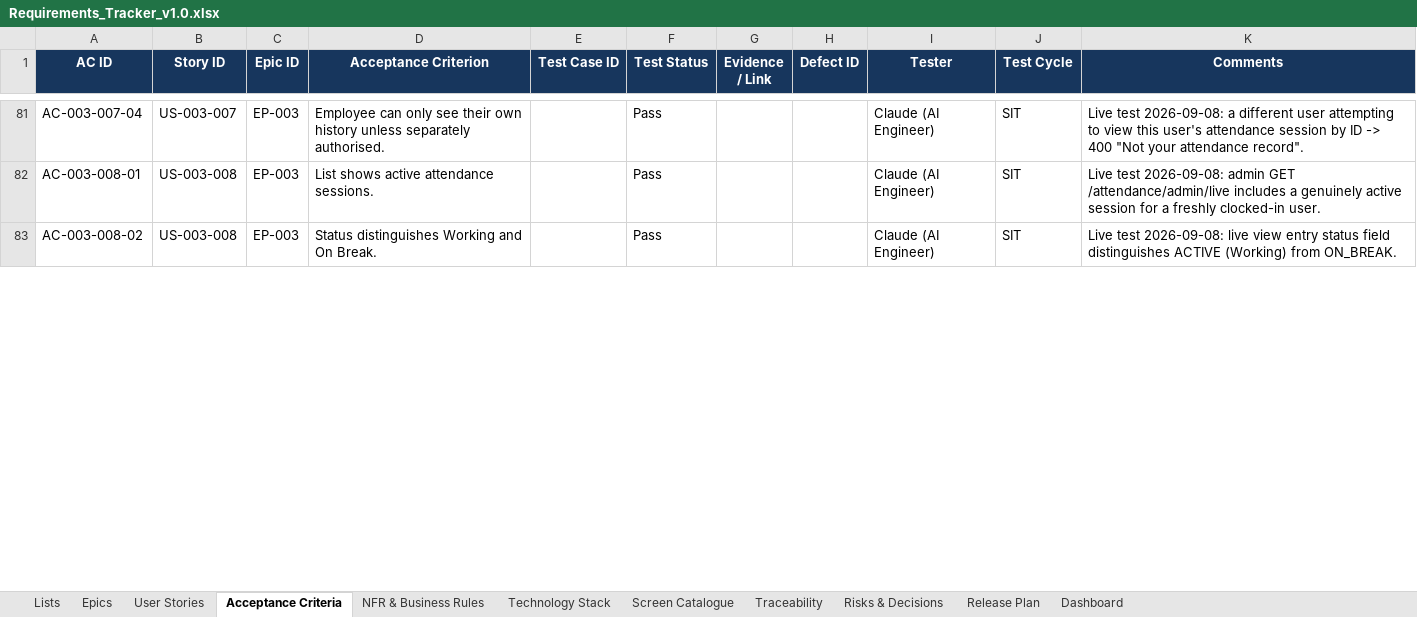
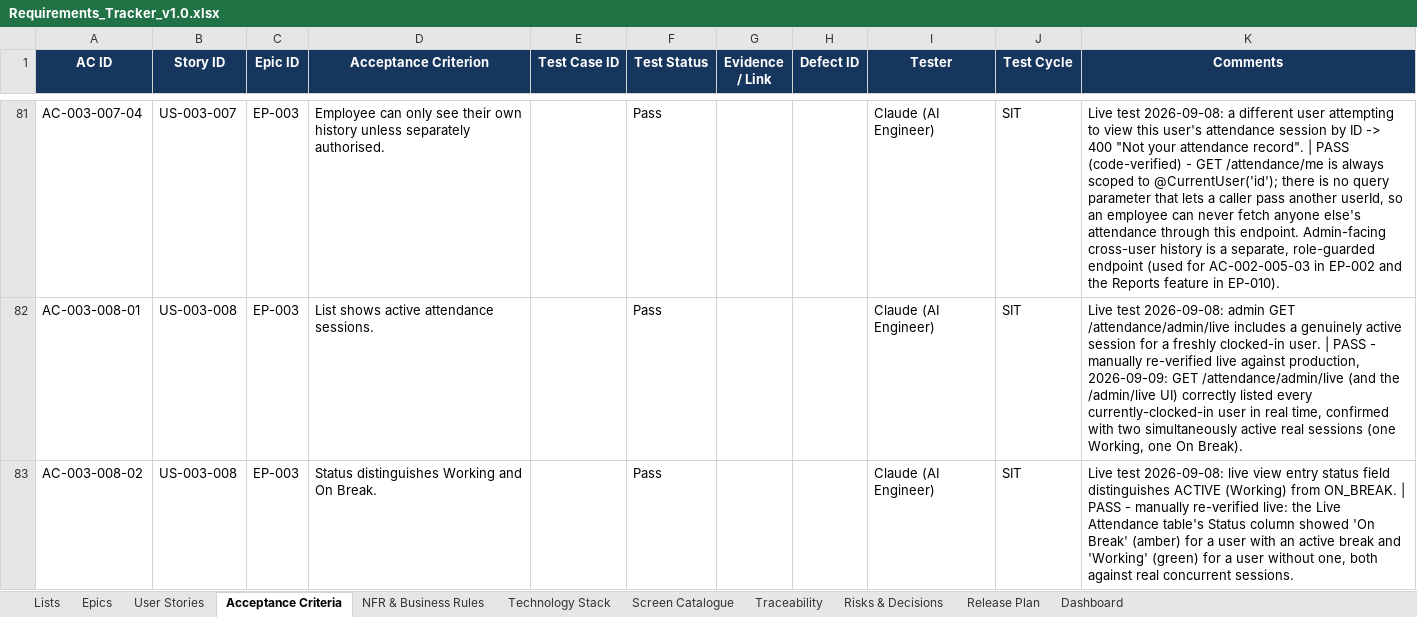
Before and after one commit to Amaanfaiz/Attendance-Task-Management-System, an Excel workbook: docs/Requirements_Tracker_v1.0.xlsx, sheet Acceptance Criteria, drawn as a sheet; only a part is shown, gaps mark what is left out; values as stored, in another font and other column widths than the file's, no borders; conditional formats and table styles not drawn; the diff covers the shown part only; the diff names each change by its address in the sheet, - before the commit and + after, or states it on an @@ line.

```diff
--- a/docs/Requirements_Tracker_v1.0.xlsx (sheet Acceptance Criteria)
+++ b/docs/Requirements_Tracker_v1.0.xlsx (sheet Acceptance Criteria)
-K81 (Comments): …attendance record".
+K81 (Comments): …attendance record". | PASS (code-verified) - GET /attendance/me is always scoped to @CurrentUser('id'); there is no query parameter that lets a caller pass another userId, so an employee can never fetch anyone else's attendance through this endpoint. Admin-facing cross-user history is a separate, role-guarded endpoint (used for AC-002-005-03 in EP-002 and the Reports feature in EP-010).
-K82 (Comments): …clocked-in user.
+K82 (Comments): …clocked-in user. | PASS - manually re-verified live against production, 2026-09-09: GET /attendance/admin/live (and the /admin/live UI) correctly listed every currently-clocked-in user in real time, confirmed with two simultaneously active real sessions (one Working, one On Break).
-K83 (Comments): …from ON_BREAK.
+K83 (Comments): …from ON_BREAK. | PASS - manually re-verified live: the Live Attendance table's Status column showed 'On Break' (amber) for a user with an active break and 'Working' (green) for a user without one, both against real concurrent sessions.
```
Also changed, not shown: 29 edited cells elsewhere in this sheet, sheet Epics.
